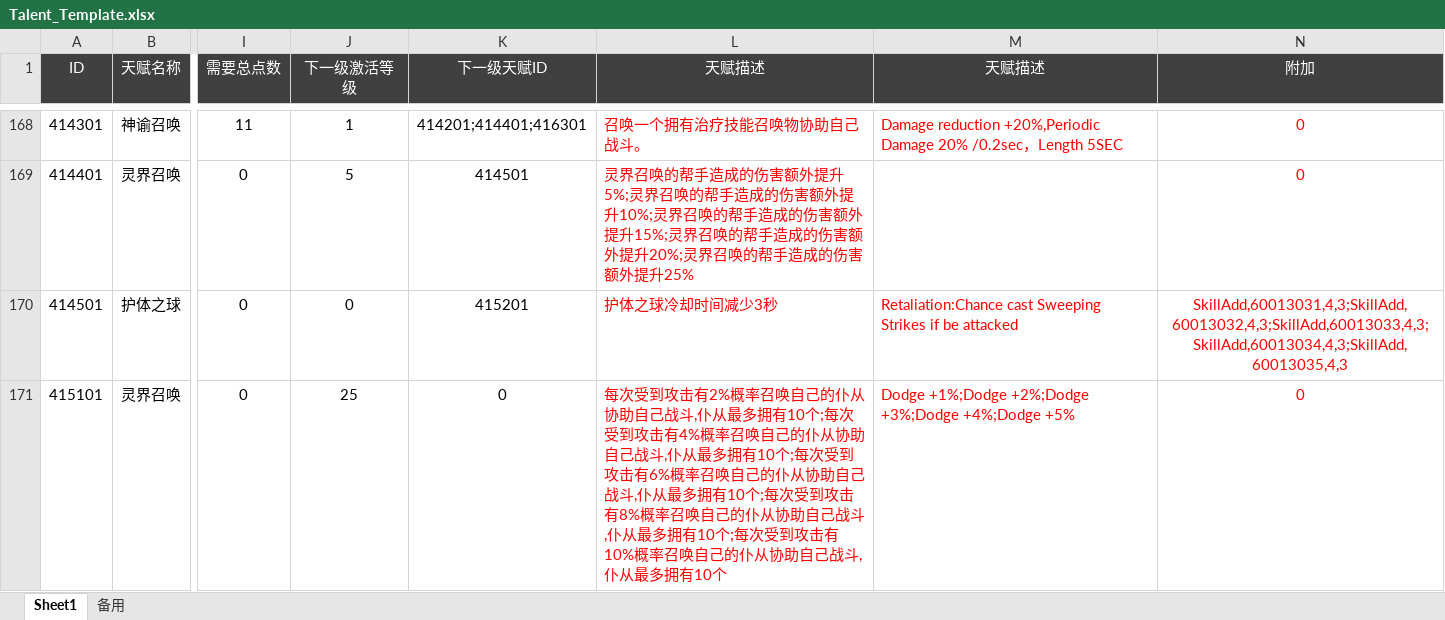
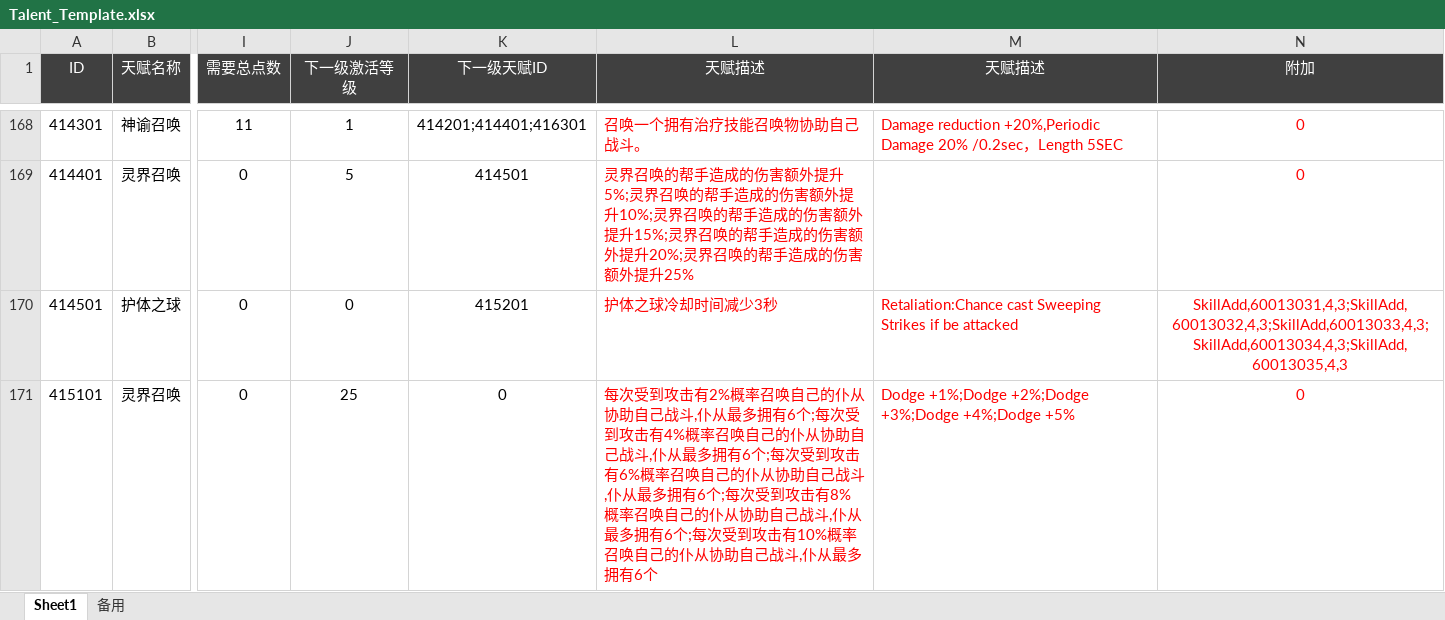
Before and after one commit to csyinghuochong/yongshiyujiayuan, an Excel workbook: S_数据表/Talent_Template.xlsx, sheet Sheet1, drawn as a sheet; only a part is shown, gaps mark what is left out; values as stored, in another font and other column widths than the file's, no borders; the diff covers the shown part only; the diff names each change by its address in the sheet, - before the commit and + after, or states it on an @@ line.

```diff
--- a/S_数据表/Talent_Template.xlsx (sheet Sheet1)
+++ b/S_数据表/Talent_Template.xlsx (sheet Sheet1)
-L171 (天赋描述): …最多拥有10个;每次受到攻击有4%概率召唤自己的仆从协助自己战斗,仆从最多拥有10个;每次受到攻击有6%概率召唤自己的仆从协助自己战斗,仆从最多拥有10个;每次受到攻击有8%概率召唤自己的仆从协助自己战斗,仆从最多拥有10个;每次受到攻击有10%概率召唤自己的仆从协助自己战斗,仆从最多拥有10个
+L171 (天赋描述): …最多拥有6个;每次受到攻击有4%概率召唤自己的仆从协助自己战斗,仆从最多拥有6个;每次受到攻击有6%概率召唤自己的仆从协助自己战斗,仆从最多拥有6个;每次受到攻击有8%概率召唤自己的仆从协助自己战斗,仆从最多拥有6个;每次受到攻击有10%概率召唤自己的仆从协助自己战斗,仆从最多拥有6个
```
Also changed, not shown: 2 edited cells elsewhere in this sheet, S_数据表/SkillBuff_Template.xlsx, S_数据表/Skill_Template.xlsx, 10 other files.
